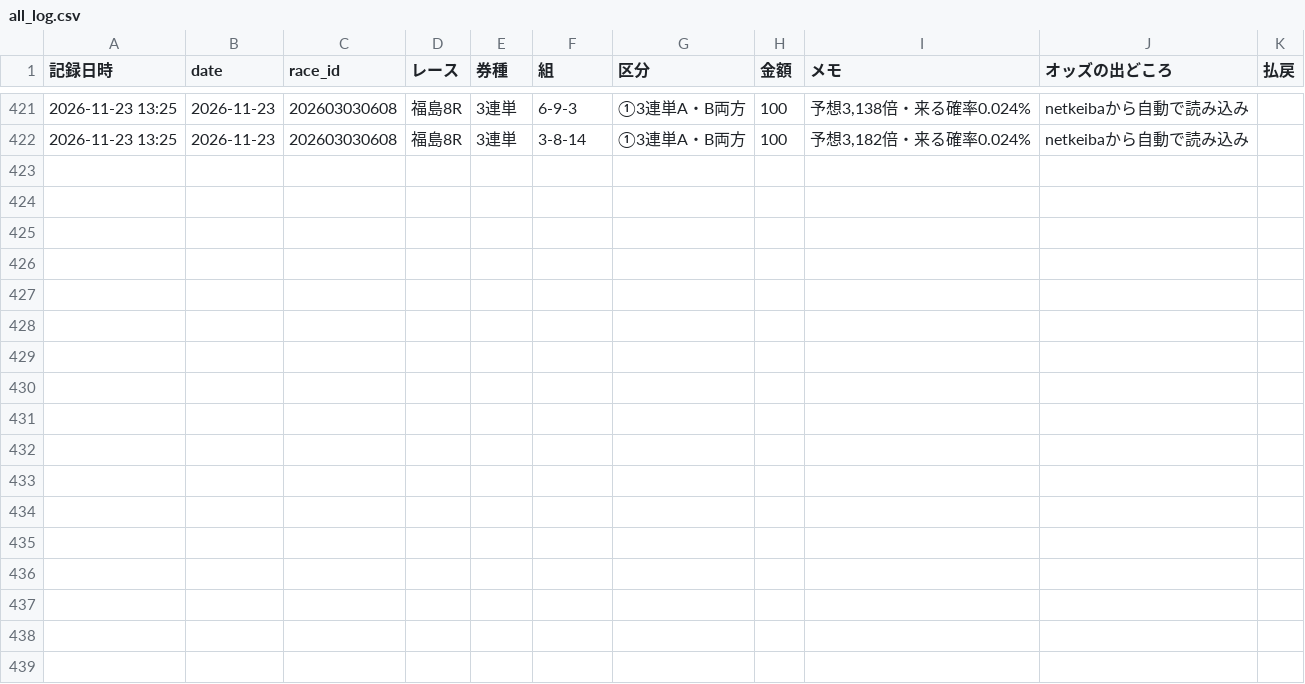
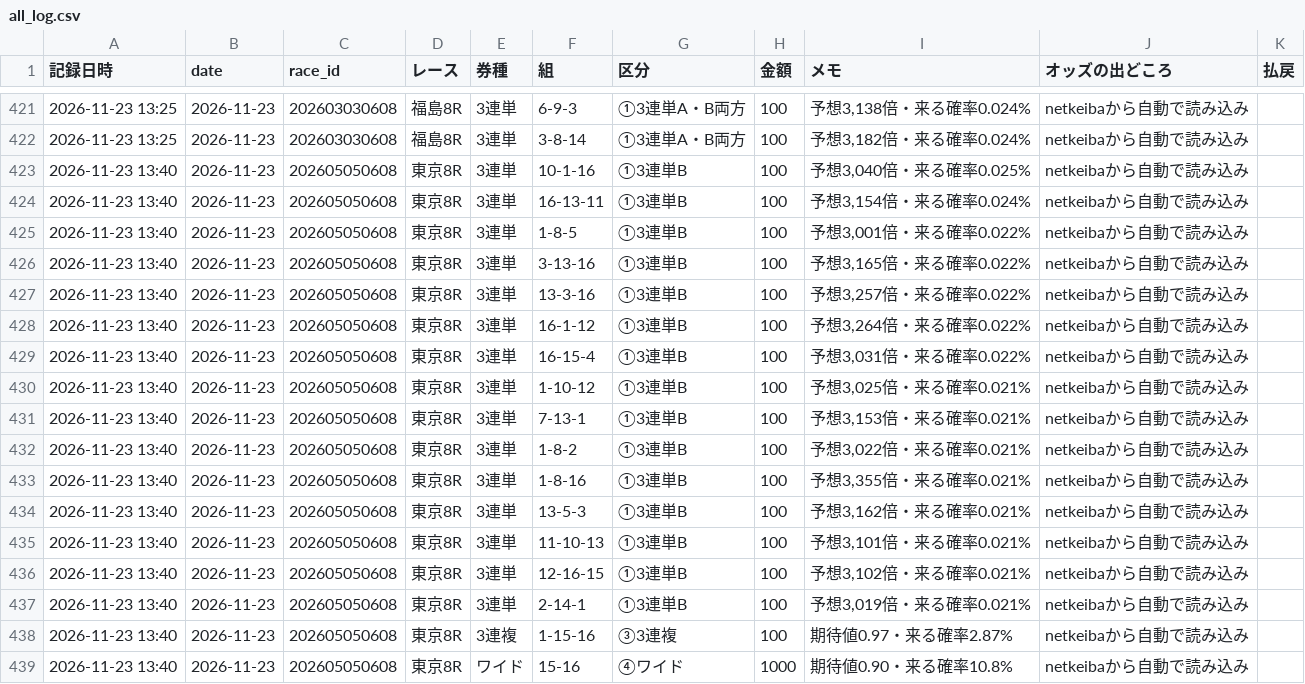
Before and after one commit to ojplmokn-rgb/keiba-auto, a CSV file: data/keiba_history/s5_tool/all_log.csv, drawn as a sheet; only a part is shown, gaps mark what is left out; the diff names each change by its address in the sheet, - before the commit and + after, or states it on an @@ line.

```diff
--- a/data/keiba_history/s5_tool/all_log.csv
+++ b/data/keiba_history/s5_tool/all_log.csv
+row 423: 2026-11-23 13:40 | 2026-11-23 | 202605050608 | 東京8R | 3連単 | 10-1-16 | ①3連単B | 100 | 予想3,040倍・来る確率0.025% | netkeibaから自動で読み込み
+row 424: 2026-11-23 13:40 | 2026-11-23 | 202605050608 | 東京8R | 3連単 | 16-13-11 | ①3連単B | 100 | 予想3,154倍・来る確率0.024% | netkeibaから自動で読み込み
+row 425: 2026-11-23 13:40 | 2026-11-23 | 202605050608 | 東京8R | 3連単 | 1-8-5 | ①3連単B | 100 | 予想3,001倍・来る確率0.022% | netkeibaから自動で読み込み
+row 426: 2026-11-23 13:40 | 2026-11-23 | 202605050608 | 東京8R | 3連単 | 3-13-16 | ①3連単B | 100 | 予想3,165倍・来る確率0.022% | netkeibaから自動で読み込み
+row 427: 2026-11-23 13:40 | 2026-11-23 | 202605050608 | 東京8R | 3連単 | 13-3-16 | ①3連単B | 100 | 予想3,257倍・来る確率0.022% | netkeibaから自動で読み込み
+row 428: 2026-11-23 13:40 | 2026-11-23 | 202605050608 | 東京8R | 3連単 | 16-1-12 | ①3連単B | 100 | 予想3,264倍・来る確率0.022% | netkeibaから自動で読み込み
+row 429: 2026-11-23 13:40 | 2026-11-23 | 202605050608 | 東京8R | 3連単 | 16-15-4 | ①3連単B | 100 | 予想3,031倍・来る確率0.022% | netkeibaから自動で読み込み
+row 430: 2026-11-23 13:40 | 2026-11-23 | 202605050608 | 東京8R | 3連単 | 1-10-12 | ①3連単B | 100 | 予想3,025倍・来る確率0.021% | netkeibaから自動で読み込み
+row 431: 2026-11-23 13:40 | 2026-11-23 | 202605050608 | 東京8R | 3連単 | 7-13-1 | ①3連単B | 100 | 予想3,153倍・来る確率0.021% | netkeibaから自動で読み込み
+row 432: 2026-11-23 13:40 | 2026-11-23 | 202605050608 | 東京8R | 3連単 | 1-8-2 | ①3連単B | 100 | 予想3,022倍・来る確率0.021% | netkeibaから自動で読み込み
+row 433: 2026-11-23 13:40 | 2026-11-23 | 202605050608 | 東京8R | 3連単 | 1-8-16 | ①3連単B | 100 | 予想3,355倍・来る確率0.021% | netkeibaから自動で読み込み
+row 434: 2026-11-23 13:40 | 2026-11-23 | 202605050608 | 東京8R | 3連単 | 13-5-3 | ①3連単B | 100 | 予想3,162倍・来る確率0.021% | netkeibaから自動で読み込み
+row 435: 2026-11-23 13:40 | 2026-11-23 | 202605050608 | 東京8R | 3連単 | 11-10-13 | ①3連単B | 100 | 予想3,101倍・来る確率0.021% | netkeibaから自動で読み込み
+row 436: 2026-11-23 13:40 | 2026-11-23 | 202605050608 | 東京8R | 3連単 | 12-16-15 | ①3連単B | 100 | 予想3,102倍・来る確率0.021% | netkeibaから自動で読み込み
+row 437: 2026-11-23 13:40 | 2026-11-23 | 202605050608 | 東京8R | 3連単 | 2-14-1 | ①3連単B | 100 | 予想3,019倍・来る確率0.021% | netkeibaから自動で読み込み
+row 438: 2026-11-23 13:40 | 2026-11-23 | 202605050608 | 東京8R | 3連複 | 1-15-16 | ③3連複 | 100 | 期待値0.97・来る確率2.87% | netkeibaから自動で読み込み
+row 439: 2026-11-23 13:40 | 2026-11-23 | 202605050608 | 東京8R | ワイド | 15-16 | ④ワイド | 1000 | 期待値0.90・来る確率10.8% | netkeibaから自動で読み込み
```
Also changed, not shown: data/state/done_20261123.csv, 1 other file.
